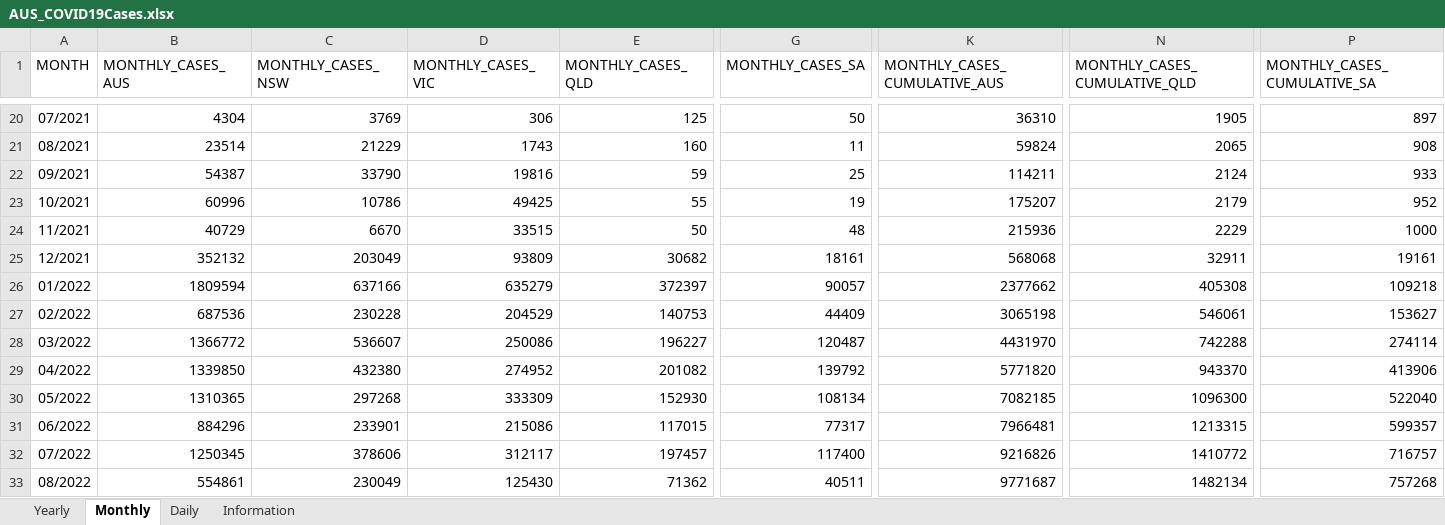
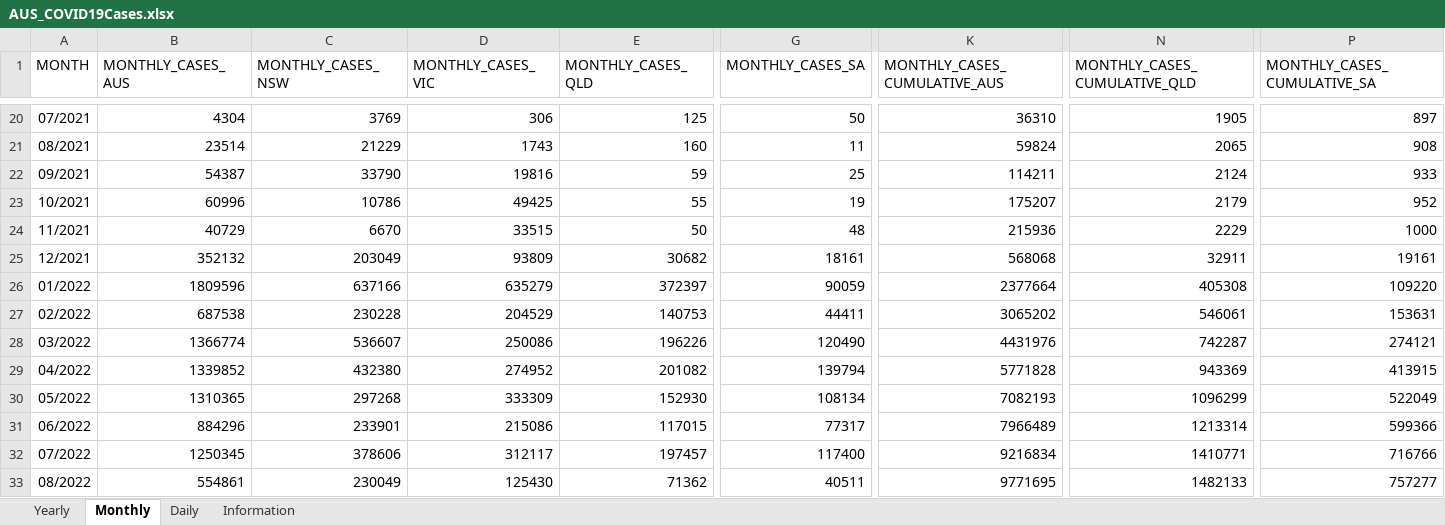
Before and after one commit to dbRaevn/covid19, an Excel workbook: pandemic/AUS_COVID19Cases.xlsx, sheet Monthly, drawn as a sheet; only a part is shown, gaps mark what is left out; values as stored, in another font and other column widths than the file's, no borders; the diff covers the shown part only; the diff names each change by its address in the sheet, - before the commit and + after, or states it on an @@ line.

Commit message:
Update AUS_COVID19Cases.xlsx

```diff
--- a/pandemic/AUS_COVID19Cases.xlsx (sheet Monthly)
+++ b/pandemic/AUS_COVID19Cases.xlsx (sheet Monthly)
-B26 (MONTHLY_CASES_AUS): 1809594
+B26 (MONTHLY_CASES_AUS): 1809596
-G26 (MONTHLY_CASES_SA): 90057
+G26 (MONTHLY_CASES_SA): 90059
-K26 (MONTHLY_CASES_CUMULATIVE_AUS): 2377662
+K26 (MONTHLY_CASES_CUMULATIVE_AUS): 2377664
-P26 (MONTHLY_CASES_CUMULATIVE_SA): 109218
+P26 (MONTHLY_CASES_CUMULATIVE_SA): 109220
-B27 (MONTHLY_CASES_AUS): 687536
+B27 (MONTHLY_CASES_AUS): 687538
-G27 (MONTHLY_CASES_SA): 44409
+G27 (MONTHLY_CASES_SA): 44411
-K27 (MONTHLY_CASES_CUMULATIVE_AUS): 3065198
+K27 (MONTHLY_CASES_CUMULATIVE_AUS): 3065202
-P27 (MONTHLY_CASES_CUMULATIVE_SA): 153627
+P27 (MONTHLY_CASES_CUMULATIVE_SA): 153631
-B28 (MONTHLY_CASES_AUS): 1366772
+B28 (MONTHLY_CASES_AUS): 1366774
-E28 (MONTHLY_CASES_QLD): 196227
+E28 (MONTHLY_CASES_QLD): 196226
-G28 (MONTHLY_CASES_SA): 120487
+G28 (MONTHLY_CASES_SA): 120490
-K28 (MONTHLY_CASES_CUMULATIVE_AUS): 4431970
+K28 (MONTHLY_CASES_CUMULATIVE_AUS): 4431976
-N28 (MONTHLY_CASES_CUMULATIVE_QLD): 742288
+N28 (MONTHLY_CASES_CUMULATIVE_QLD): 742287
-P28 (MONTHLY_CASES_CUMULATIVE_SA): 274114
+P28 (MONTHLY_CASES_CUMULATIVE_SA): 274121
-B29 (MONTHLY_CASES_AUS): 1339850
+B29 (MONTHLY_CASES_AUS): 1339852
-G29 (MONTHLY_CASES_SA): 139792
+G29 (MONTHLY_CASES_SA): 139794
-K29 (MONTHLY_CASES_CUMULATIVE_AUS): 5771820
+K29 (MONTHLY_CASES_CUMULATIVE_AUS): 5771828
-N29 (MONTHLY_CASES_CUMULATIVE_QLD): 943370
+N29 (MONTHLY_CASES_CUMULATIVE_QLD): 943369
-P29 (MONTHLY_CASES_CUMULATIVE_SA): 413906
+P29 (MONTHLY_CASES_CUMULATIVE_SA): 413915
-K30 (MONTHLY_CASES_CUMULATIVE_AUS): 7082185
+K30 (MONTHLY_CASES_CUMULATIVE_AUS): 7082193
-N30 (MONTHLY_CASES_CUMULATIVE_QLD): 1096300
+N30 (MONTHLY_CASES_CUMULATIVE_QLD): 1096299
-P30 (MONTHLY_CASES_CUMULATIVE_SA): 522040
+P30 (MONTHLY_CASES_CUMULATIVE_SA): 522049
-K31 (MONTHLY_CASES_CUMULATIVE_AUS): 7966481
+K31 (MONTHLY_CASES_CUMULATIVE_AUS): 7966489
-N31 (MONTHLY_CASES_CUMULATIVE_QLD): 1213315
+N31 (MONTHLY_CASES_CUMULATIVE_QLD): 1213314
-P31 (MONTHLY_CASES_CUMULATIVE_SA): 599357
+P31 (MONTHLY_CASES_CUMULATIVE_SA): 599366
-K32 (MONTHLY_CASES_CUMULATIVE_AUS): 9216826
+K32 (MONTHLY_CASES_CUMULATIVE_AUS): 9216834
-N32 (MONTHLY_CASES_CUMULATIVE_QLD): 1410772
+N32 (MONTHLY_CASES_CUMULATIVE_QLD): 1410771
-P32 (MONTHLY_CASES_CUMULATIVE_SA): 716757
+P32 (MONTHLY_CASES_CUMULATIVE_SA): 716766
-K33 (MONTHLY_CASES_CUMULATIVE_AUS): 9771687
+K33 (MONTHLY_CASES_CUMULATIVE_AUS): 9771695
-N33 (MONTHLY_CASES_CUMULATIVE_QLD): 1482134
+N33 (MONTHLY_CASES_CUMULATIVE_QLD): 1482133
-P33 (MONTHLY_CASES_CUMULATIVE_SA): 757268
+P33 (MONTHLY_CASES_CUMULATIVE_SA): 757277
```
Also changed, not shown: 76 edited cells elsewhere in this sheet, sheet Daily, sheet Yearly, sheet Information.
